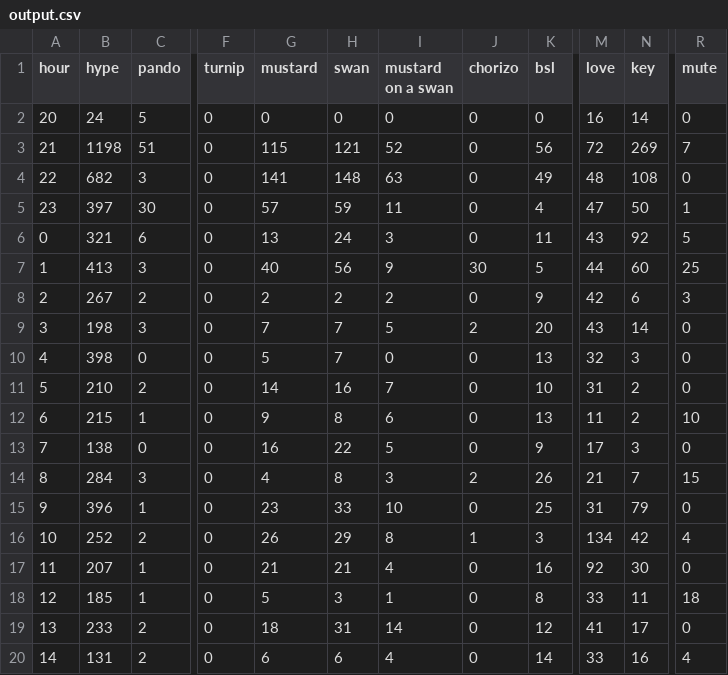
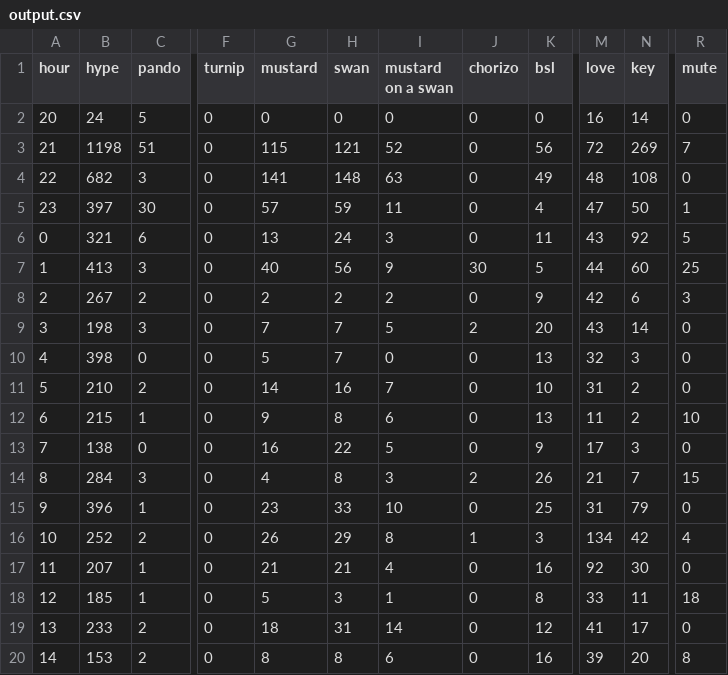
Before and after one commit to hugovk/hypes-per-hour, a CSV file: data/output.csv, drawn as a sheet; only a part is shown, gaps mark what is left out; the diff names each change by its address in the sheet, - before the commit and + after, or states it on an @@ line.

Commit message:
Automatic hypes update!

```diff
--- a/data/output.csv
+++ b/data/output.csv
-B20 (hype): 131
+B20 (hype): 153
-G20 (mustard): 6
+G20 (mustard): 8
-H20 (swan): 6
+H20 (swan): 8
-I20 (mustard on a swan): 4
+I20 (mustard on a swan): 6
-K20 (bsl): 14
+K20 (bsl): 16
-M20 (love): 33
+M20 (love): 39
-N20 (key): 16
+N20 (key): 20
-R20 (mute): 4
+R20 (mute): 8
```
Also changed, not shown: data/output.tsv, 1 other file.
